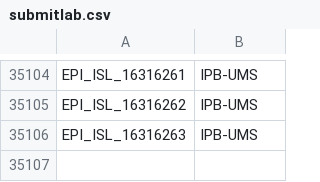
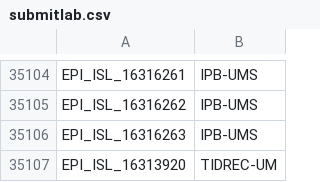
Before and after one commit to mgvi-nibm/c19-gsv, a CSV file: submitlab.csv, drawn as a sheet; only a part is shown, gaps mark what is left out.

Commit message:
Updated data

```diff
--- a/submitlab.csv
+++ b/submitlab.csv
@@ -35106 +35106,2 @@
 "EPI_ISL_16316263","IPB-UMS"
+"EPI_ISL_16313920","TIDREC-UM"
```
Also changed, not shown: clades.csv, gender.csv, 9 other files.
